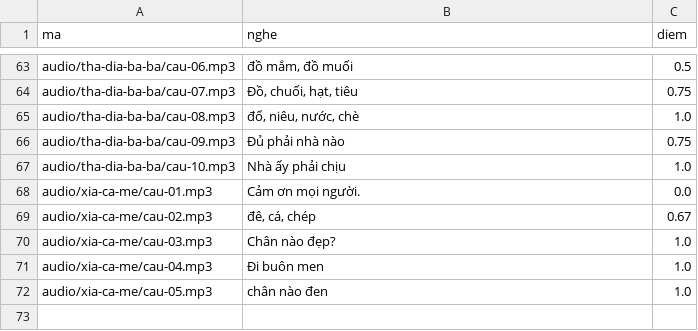
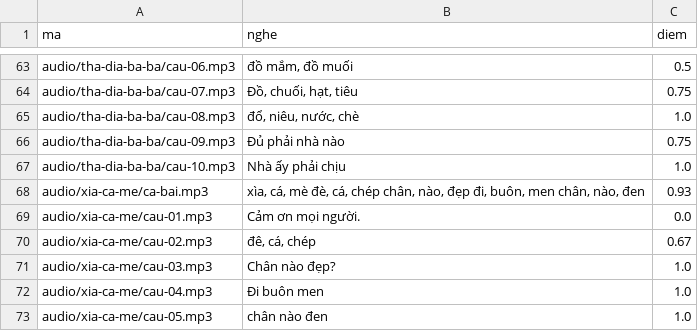
Before and after one commit to CVCEC/hatca, a TSV file: giong-ai/kiem-tra.tsv, drawn as a sheet; only a part is shown, gaps mark what is left out.

```diff
--- a/giong-ai/kiem-tra.tsv
+++ b/giong-ai/kiem-tra.tsv
@@ -67,2 +67,3 @@ audio/tha-dia-ba-ba/cau-09.mp3	Đủ phải nhà nào	0.75
 audio/tha-dia-ba-ba/cau-10.mp3	Nhà ấy phải chịu	1.0
+audio/xia-ca-me/ca-bai.mp3	xìa, cá, mè đè, cá, chép chân, nào, đẹp đi, buôn, men chân, nào, đen	0.93
 audio/xia-ca-me/cau-01.mp3	Cảm ơn mọi người.	0.0
```
Also changed, not shown: 4 other files.
